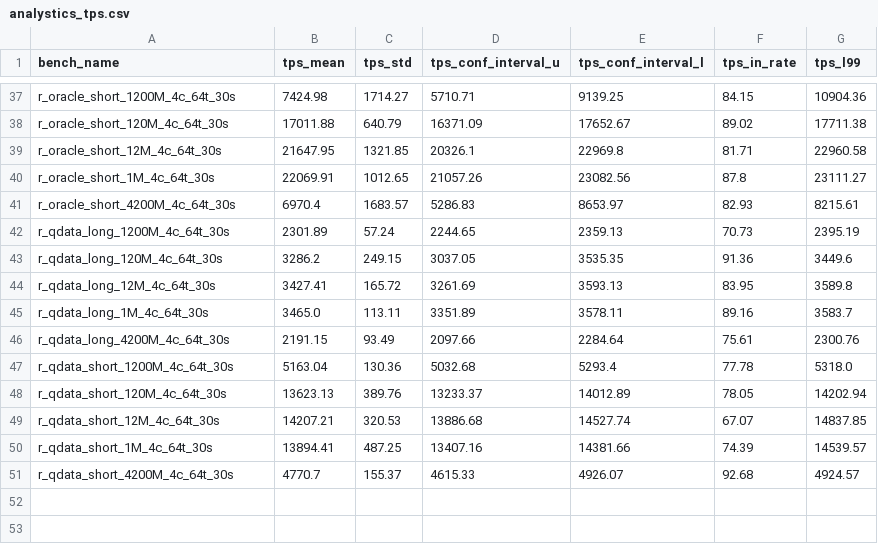
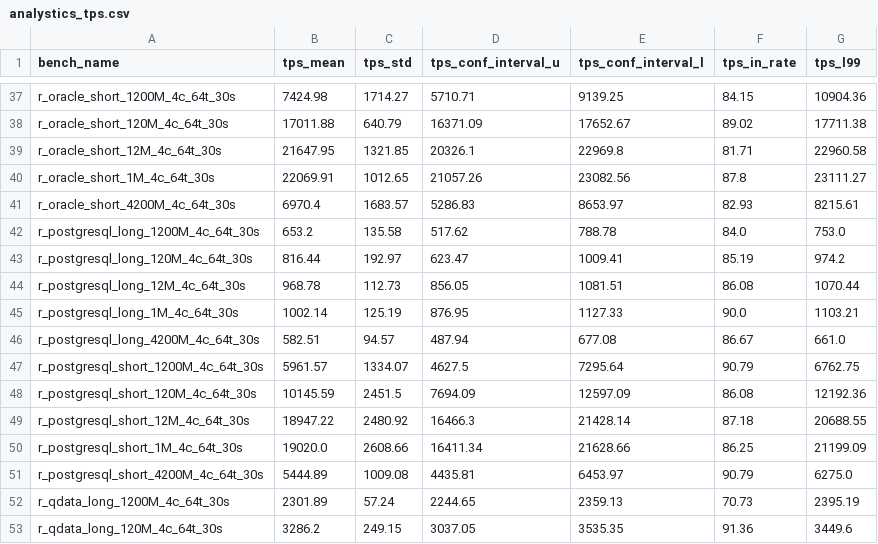
Before and after one commit to GoodManWEN/Project7730, a CSV file: statistics/analystics_tps.csv, drawn as a sheet; only a part is shown, gaps mark what is left out; the shorter side is filled out with more unchanged rows.

```diff
--- a/statistics/analystics_tps.csv
+++ b/statistics/analystics_tps.csv
@@ -41,2 +41,12 @@ r_oracle_short_1M_4c_64t_30s,22069.91,1012.65,21057.26,23082.56,87.8,23111.27
 r_oracle_short_4200M_4c_64t_30s,6970.4,1683.57,5286.83,8653.97,82.93,8215.61
+r_postgresql_long_1200M_4c_64t_30s,653.2,135.58,517.62,788.78,84.0,753.0
+r_postgresql_long_120M_4c_64t_30s,816.44,192.97,623.47,1009.41,85.19,974.2
+r_postgresql_long_12M_4c_64t_30s,968.78,112.73,856.05,1081.51,86.08,1070.44
+r_postgresql_long_1M_4c_64t_30s,1002.14,125.19,876.95,1127.33,90.0,1103.21
+r_postgresql_long_4200M_4c_64t_30s,582.51,94.57,487.94,677.08,86.67,661.0
+r_postgresql_short_1200M_4c_64t_30s,5961.57,1334.07,4627.5,7295.64,90.79,6762.75
+r_postgresql_short_120M_4c_64t_30s,10145.59,2451.5,7694.09,12597.09,86.08,12192.36
+r_postgresql_short_12M_4c_64t_30s,18947.22,2480.92,16466.3,21428.14,87.18,20688.55
+r_postgresql_short_1M_4c_64t_30s,19020.0,2608.66,16411.34,21628.66,86.25,21199.09
+r_postgresql_short_4200M_4c_64t_30s,5444.89,1009.08,4435.81,6453.97,90.79,6275.0
 r_qdata_long_1200M_4c_64t_30s,2301.89,57.24,2244.65,2359.13,70.73,2395.19
```
Also changed, not shown: statistics/analystics_latency.csv, statistics/analystics_throughput.csv, 38 other files.
